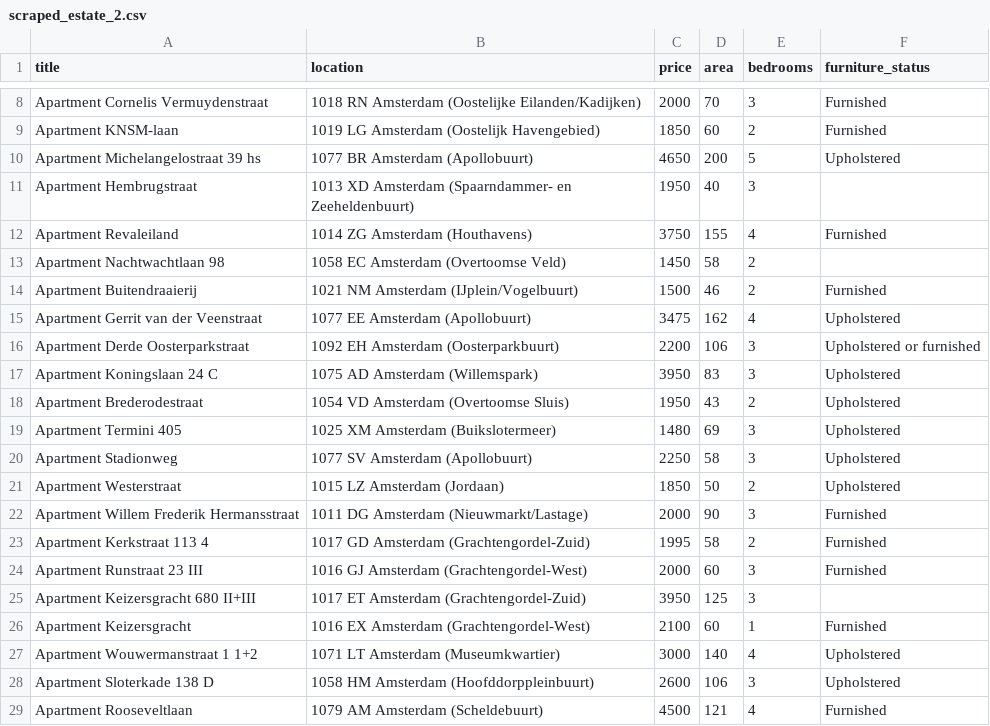
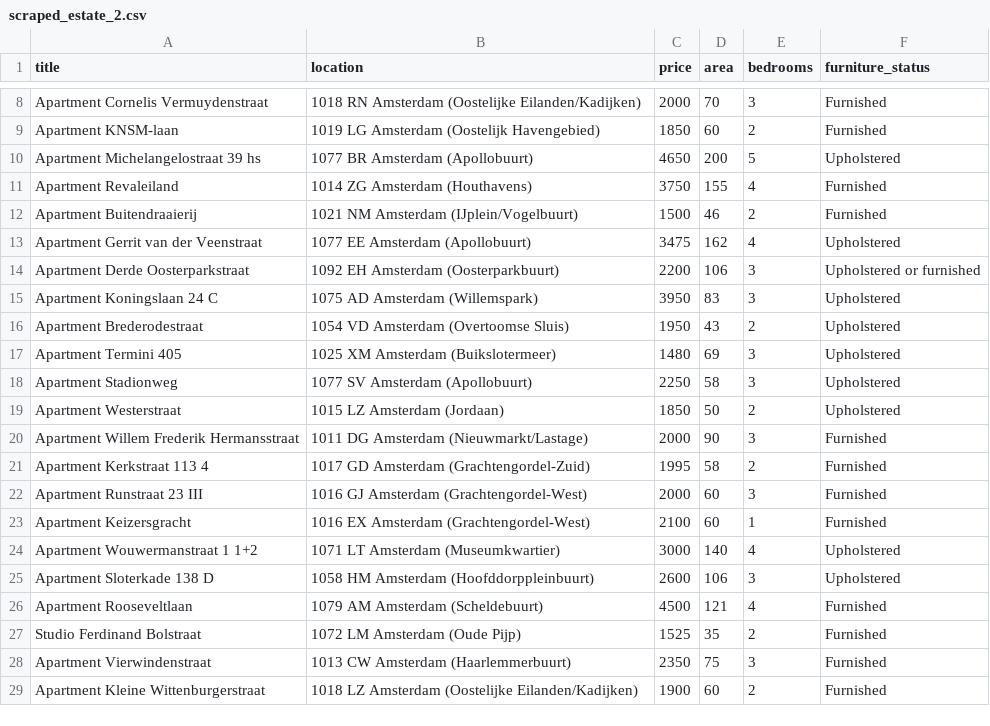
Before and after one commit to daniau23/web_scrape, a CSV file: scraped_estate_2.csv, drawn as a sheet; only a part is shown, gaps mark what is left out; the shorter side is filled out with more unchanged rows.

Commit message:
removal of missing values

```diff
--- a/scraped_estate_2.csv
+++ b/scraped_estate_2.csv
@@ -10,5 +10,3 @@ Apartment KNSM-laan,1019 LG Amsterdam (Oostelijk Havengebied),1850,60,2,Furnishe
 Apartment Michelangelostraat 39 hs,1077 BR Amsterdam (Apollobuurt),4650,200,5,Upholstered
-Apartment Hembrugstraat,1013 XD Amsterdam (Spaarndammer- en Zeeheldenbuurt),1950,40,3,
 Apartment Revaleiland,1014 ZG Amsterdam (Houthavens),3750,155,4,Furnished
-Apartment Nachtwachtlaan 98,1058 EC Amsterdam (Overtoomse Veld),1450,58,2,
 Apartment Buitendraaierij,1021 NM Amsterdam (IJplein/Vogelbuurt),1500,46,2,Furnished
@@ -24,3 +22,2 @@ Apartment Kerkstraat 113 4,1017 GD Amsterdam (Grachtengordel-Zuid),1995,58,2,Fur
 Apartment Runstraat 23 III,1016 GJ Amsterdam (Grachtengordel-West),2000,60,3,Furnished
-Apartment Keizersgracht 680 II+III,1017 ET Amsterdam (Grachtengordel-Zuid),3950,125,3,
 Apartment Keizersgracht,1016 EX Amsterdam (Grachtengordel-West),2100,60,1,Furnished
```
